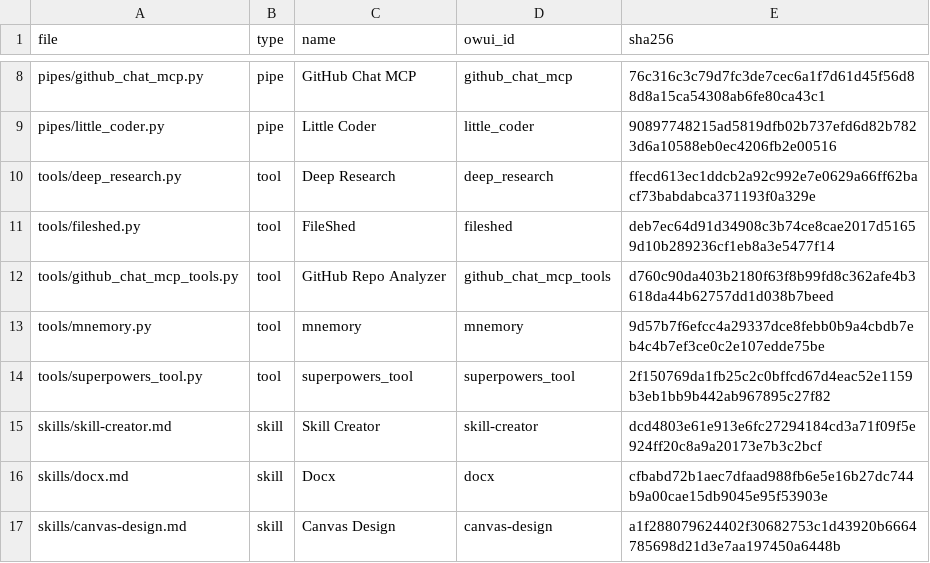
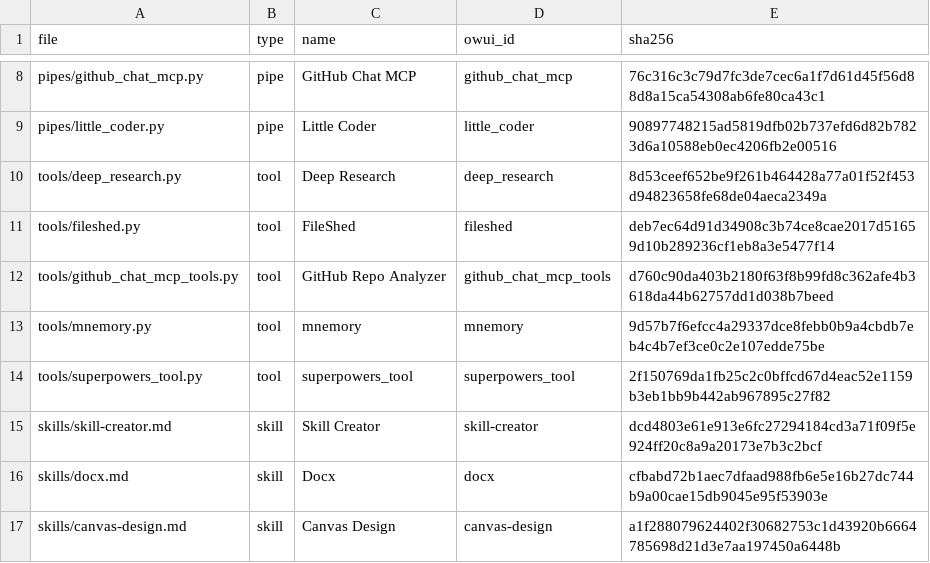
Before and after one commit to devonpveller/OpenWebUI-docker, a CSV file: owui/manifest.csv, drawn as a sheet; only a part is shown, gaps mark what is left out.

```diff
--- a/owui/manifest.csv
+++ b/owui/manifest.csv
@@ -9,3 +9,3 @@ pipes/github_chat_mcp.py,pipe,GitHub Chat MCP,github_chat_mcp,76c316c3c79d7fc3de
 pipes/little_coder.py,pipe,Little Coder,little_coder,90897748215ad5819dfb02b737efd6d82b7823d6a10588eb0ec4206fb2e00516
-tools/deep_research.py,tool,Deep Research,deep_research,ffecd613ec1ddcb2a92c992e7e0629a66ff62bacf73babdabca371193f0a329e
+tools/deep_research.py,tool,Deep Research,deep_research,8d53ceef652be9f261b464428a77a01f52f453d94823658fe68de04aeca2349a
 tools/fileshed.py,tool,FileShed,fileshed,deb7ec64d91d34908c3b74ce8cae2017d51659d10b289236cf1eb8a3e5477f14
```
Also changed, not shown: 1 other file.
